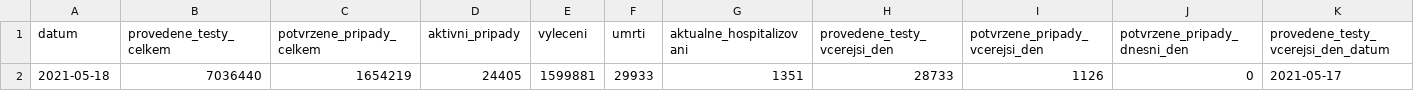
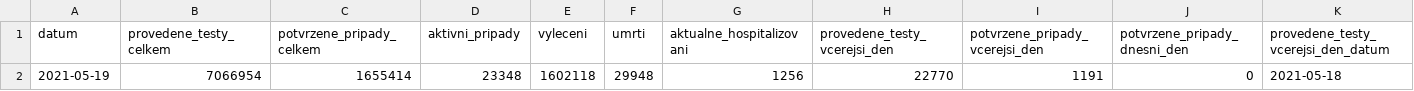
Before and after one commit to michalskop/mzcr-cz-covid-19-data, a CSV file: zakladni-prehled.csv, drawn as a sheet; only a part is shown; removed rows and columns are numbered as before the commit, all else as after; rows hold the shown columns only; the diff names each change by its address in the sheet, - before the commit and + after, or states it on an @@ line.

```diff
--- a/zakladni-prehled.csv
+++ b/zakladni-prehled.csv
-row 2: 2021-05-18 | 7036440 | 1654219 | 24405 | 1599881 | 29933 | 1351 | 28733 | 1126 | 0 | 2021-05-17
+row 2: 2021-05-19 | 7066954 | 1655414 | 23348 | 1602118 | 29948 | 1256 | 22770 | 1191 | 0 | 2021-05-18
```
Also changed, not shown: nakazeni-vyleceni-umrti-testy.csv, umrti.csv, 1 other file.
